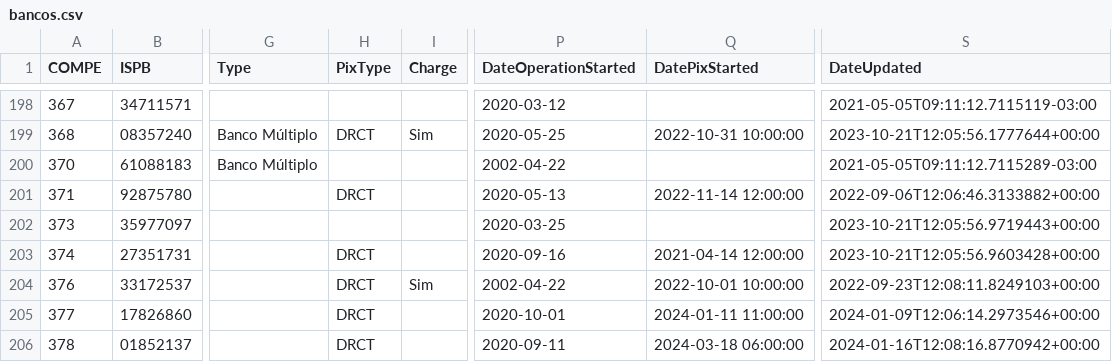
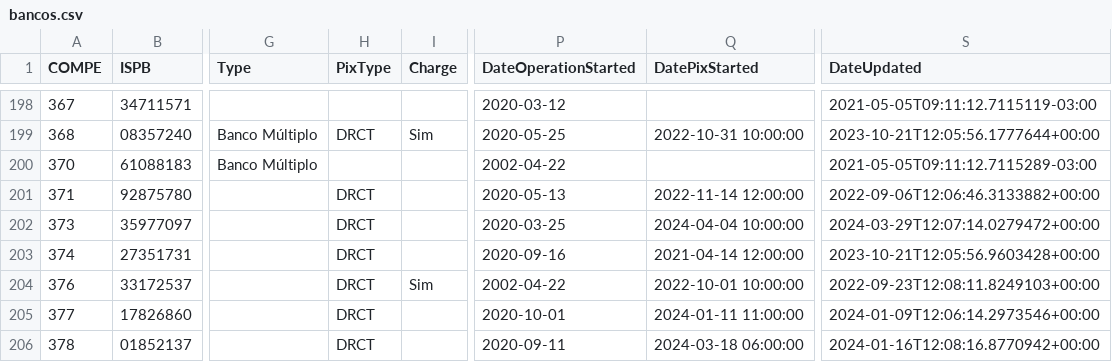
Before and after one commit to guibranco/BancosBrasileiros, a CSV file: data/bancos.csv, drawn as a sheet; only a part is shown, gaps mark what is left out; the diff names each change by its address in the sheet, - before the commit and + after, or states it on an @@ line.

```diff
--- a/data/bancos.csv
+++ b/data/bancos.csv
-H202 (PixType): (empty)
+H202 (PixType): DRCT
-Q202 (DatePixStarted): (empty)
+Q202 (DatePixStarted): 2024-04-04 10:00:00
-S202 (DateUpdated): 2023-10-21T12:05:56.9719443+00:00
+S202 (DateUpdated): 2024-03-29T12:07:14.0279472+00:00
```
Also changed, not shown: 5 other files.
